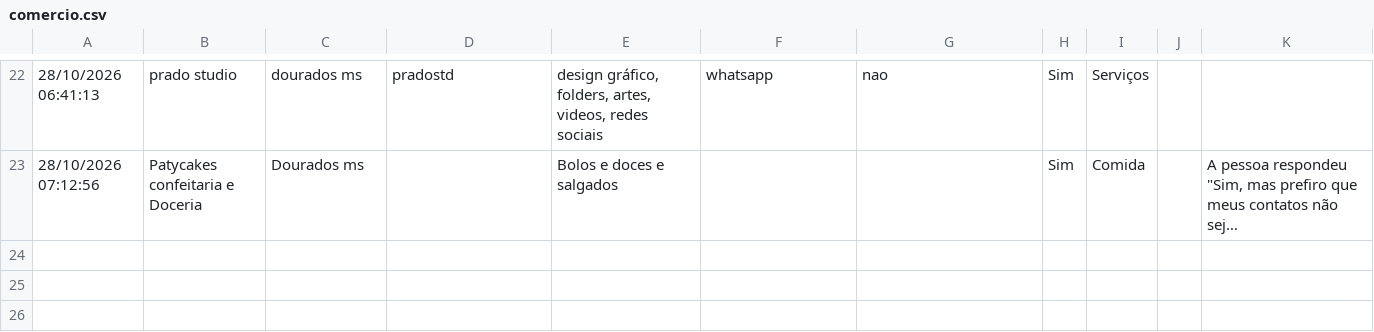
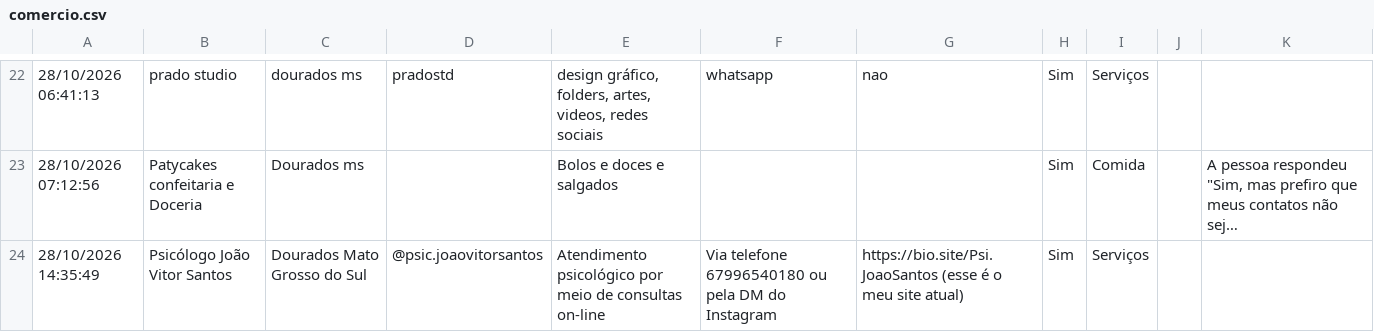
Before and after one commit to luizcarlos1405/nos, a CSV file: data/comercio.csv, drawn as a sheet; only a part is shown, gaps mark what is left out; long unchanged cells end in …; the diff names each change by its address in the sheet, - before the commit and + after, or states it on an @@ line.

Commit message:
Comércio data: the new answer of 28/10 (Psicólogo João Vitor Santos, Serviços)

```diff
--- a/data/comercio.csv
+++ b/data/comercio.csv
+row 24: 28/10/2026 14:35:49 | Psicólogo João Vitor Santos | Dourados Mato Grosso do Sul | @psic.joaovitorsantos | Atendimento psicológico por meio de consultas on-line | Via telefone 67996540180 ou pela DM do Instagram | https://bio.site/Psi.JoaoSantos (esse é o meu site atual) | Sim | Serviços
```
